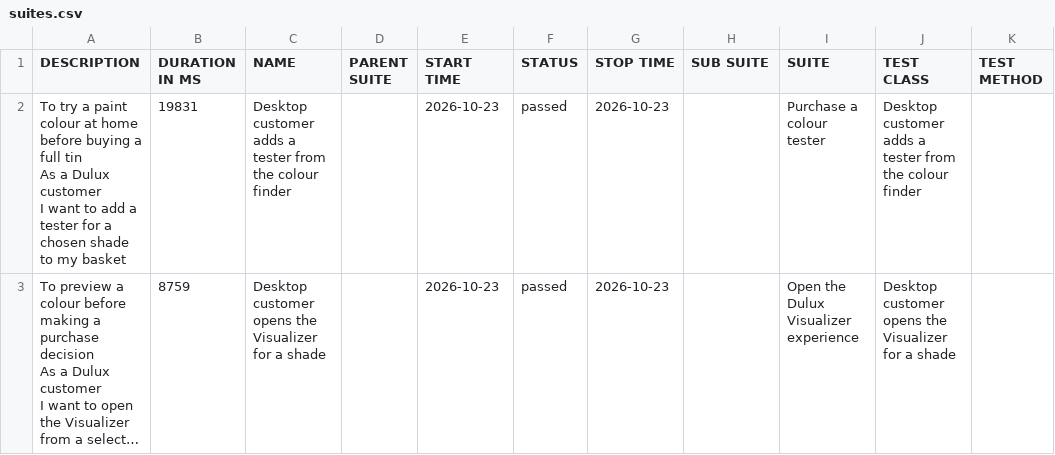
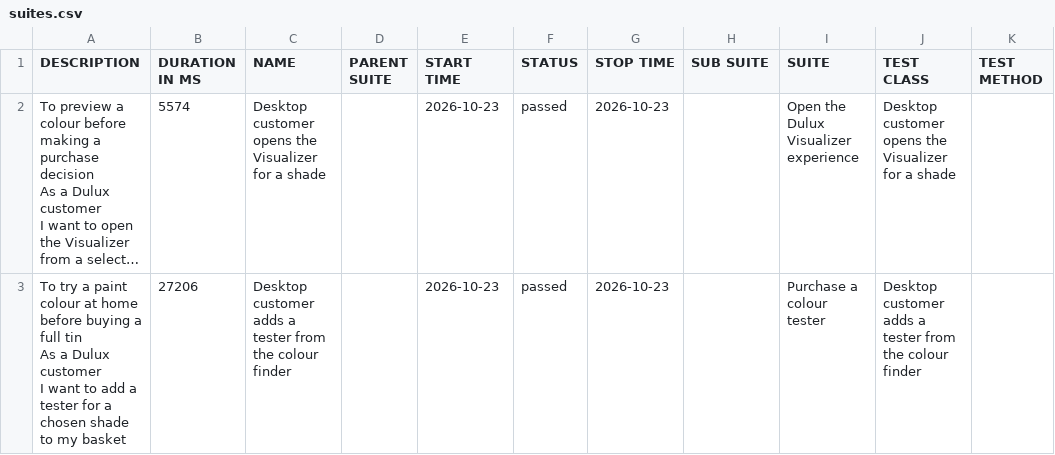
Before and after one commit to magdaU/playwright-java-dulux-uk, a CSV file: data/suites.csv, drawn as a sheet; long unchanged cells end in …; removed rows and columns are numbered as before the commit, all else as after; ↵ is a line break in a cell; the diff names each change by its address in the sheet, - before the commit and + after, or states it on an @@ line.

```diff
--- a/data/suites.csv
+++ b/data/suites.csv
-row 2: To try a paint colour at home before buying a full tin ↵ As a Dulux customer ↵ I want to add a tester for a chosen shade to my basket | 19831 | Desktop customer adds a tester from the colour finder |  | 2026-10-23 | passed | 2026-10-23 |  | Purchase a colour tester | Desktop customer adds a tester from the colour finder
-B2 (DURATION IN MS): 8759
+B2 (DURATION IN MS): 5574
+row 3: To try a paint colour at home before buying a full tin ↵ As a Dulux customer ↵ I want to add a tester for a chosen shade to my basket | 27206 | Desktop customer adds a tester from the colour finder |  | 2026-10-23 | passed | 2026-10-23 |  | Purchase a colour tester | Desktop customer adds a tester from the colour finder
```
Also changed, not shown: 26 other files.
